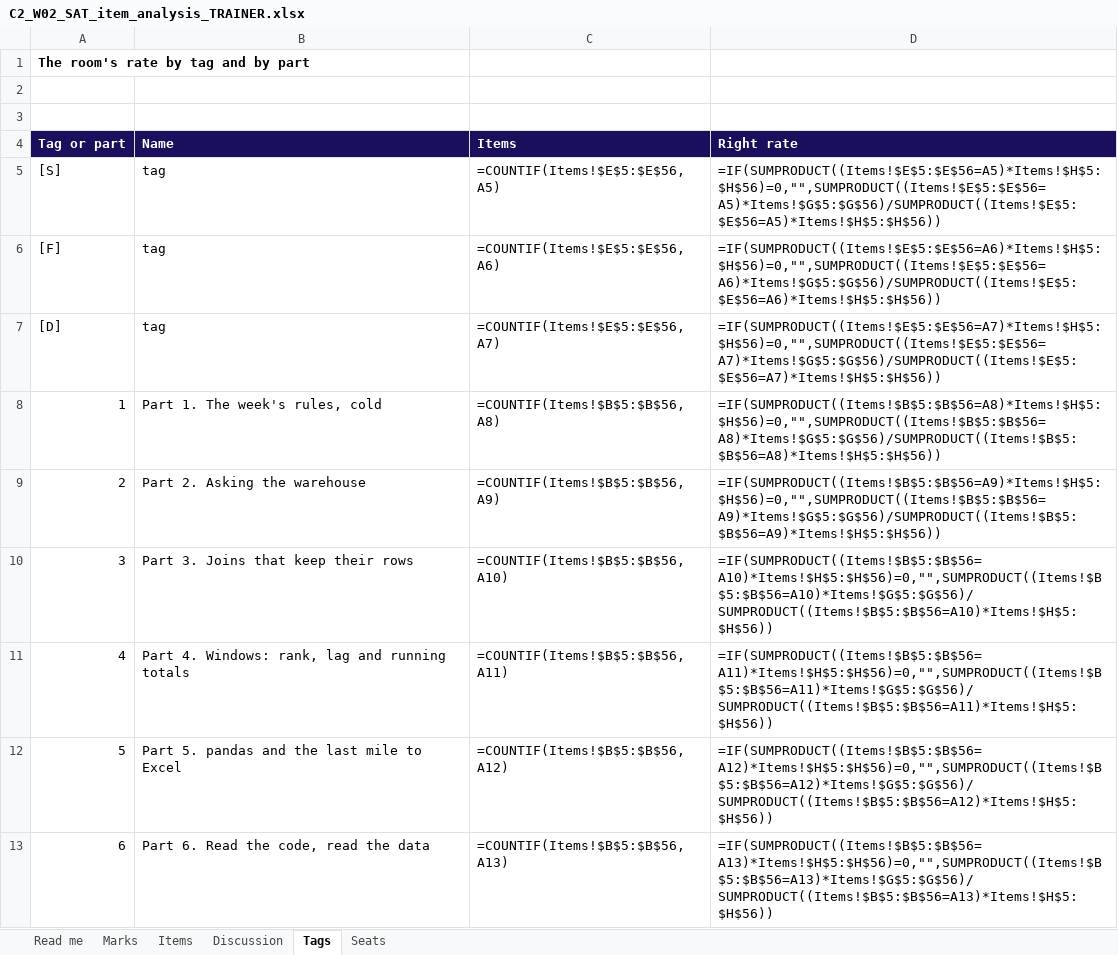
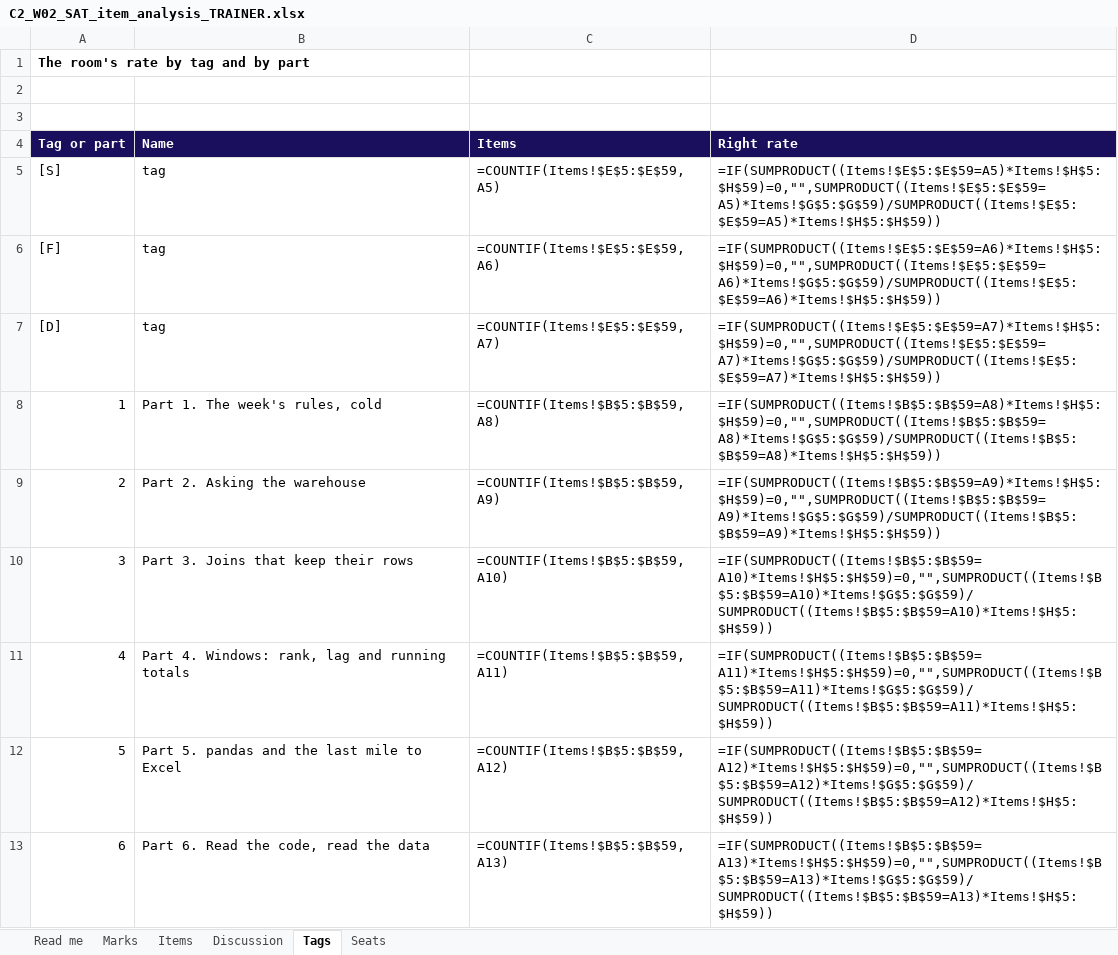
Before and after one commit to fde-academy-lab/c2-content-factory, an Excel workbook: content/W02/SAT/answer-key/C2_W02_SAT_item_analysis_TRAINER.xlsx, sheet Tags, drawn as a sheet; values as stored, in another font and other column widths than the file's, no borders; formulas without a stored value are shown as written; the diff names each change by its address in the sheet, - before the commit and + after, or states it on an @@ line.

```diff
--- a/content/W02/SAT/answer-key/C2_W02_SAT_item_analysis_TRAINER.xlsx (sheet Tags)
+++ b/content/W02/SAT/answer-key/C2_W02_SAT_item_analysis_TRAINER.xlsx (sheet Tags)
-C5 (Items): =COUNTIF(Items!$E$5:$E$56,A5)
+C5 (Items): =COUNTIF(Items!$E$5:$E$59,A5)
-D5 (Right rate): =IF(SUMPRODUCT((Items!$E$5:$E$56=A5)*Items!$H$5:$H$56)=0,"",SUMPRODUCT((Items!$E$5:$E$56=A5)*Items!$G$5:$G$56)/SUMPRODUCT((Items!$E$5:$E$56=A5)*Items!$H$5:$H$56))
+D5 (Right rate): =IF(SUMPRODUCT((Items!$E$5:$E$59=A5)*Items!$H$5:$H$59)=0,"",SUMPRODUCT((Items!$E$5:$E$59=A5)*Items!$G$5:$G$59)/SUMPRODUCT((Items!$E$5:$E$59=A5)*Items!$H$5:$H$59))
-C6 (Items): =COUNTIF(Items!$E$5:$E$56,A6)
+C6 (Items): =COUNTIF(Items!$E$5:$E$59,A6)
-D6 (Right rate): =IF(SUMPRODUCT((Items!$E$5:$E$56=A6)*Items!$H$5:$H$56)=0,"",SUMPRODUCT((Items!$E$5:$E$56=A6)*Items!$G$5:$G$56)/SUMPRODUCT((Items!$E$5:$E$56=A6)*Items!$H$5:$H$56))
+D6 (Right rate): =IF(SUMPRODUCT((Items!$E$5:$E$59=A6)*Items!$H$5:$H$59)=0,"",SUMPRODUCT((Items!$E$5:$E$59=A6)*Items!$G$5:$G$59)/SUMPRODUCT((Items!$E$5:$E$59=A6)*Items!$H$5:$H$59))
-C7 (Items): =COUNTIF(Items!$E$5:$E$56,A7)
+C7 (Items): =COUNTIF(Items!$E$5:$E$59,A7)
-D7 (Right rate): =IF(SUMPRODUCT((Items!$E$5:$E$56=A7)*Items!$H$5:$H$56)=0,"",SUMPRODUCT((Items!$E$5:$E$56=A7)*Items!$G$5:$G$56)/SUMPRODUCT((Items!$E$5:$E$56=A7)*Items!$H$5:$H$56))
+D7 (Right rate): =IF(SUMPRODUCT((Items!$E$5:$E$59=A7)*Items!$H$5:$H$59)=0,"",SUMPRODUCT((Items!$E$5:$E$59=A7)*Items!$G$5:$G$59)/SUMPRODUCT((Items!$E$5:$E$59=A7)*Items!$H$5:$H$59))
-C8 (Items): =COUNTIF(Items!$B$5:$B$56,A8)
+C8 (Items): =COUNTIF(Items!$B$5:$B$59,A8)
-D8 (Right rate): =IF(SUMPRODUCT((Items!$B$5:$B$56=A8)*Items!$H$5:$H$56)=0,"",SUMPRODUCT((Items!$B$5:$B$56=A8)*Items!$G$5:$G$56)/SUMPRODUCT((Items!$B$5:$B$56=A8)*Items!$H$5:$H$56))
+D8 (Right rate): =IF(SUMPRODUCT((Items!$B$5:$B$59=A8)*Items!$H$5:$H$59)=0,"",SUMPRODUCT((Items!$B$5:$B$59=A8)*Items!$G$5:$G$59)/SUMPRODUCT((Items!$B$5:$B$59=A8)*Items!$H$5:$H$59))
-C9 (Items): =COUNTIF(Items!$B$5:$B$56,A9)
+C9 (Items): =COUNTIF(Items!$B$5:$B$59,A9)
-D9 (Right rate): =IF(SUMPRODUCT((Items!$B$5:$B$56=A9)*Items!$H$5:$H$56)=0,"",SUMPRODUCT((Items!$B$5:$B$56=A9)*Items!$G$5:$G$56)/SUMPRODUCT((Items!$B$5:$B$56=A9)*Items!$H$5:$H$56))
+D9 (Right rate): =IF(SUMPRODUCT((Items!$B$5:$B$59=A9)*Items!$H$5:$H$59)=0,"",SUMPRODUCT((Items!$B$5:$B$59=A9)*Items!$G$5:$G$59)/SUMPRODUCT((Items!$B$5:$B$59=A9)*Items!$H$5:$H$59))
-C10 (Items): =COUNTIF(Items!$B$5:$B$56,A10)
+C10 (Items): =COUNTIF(Items!$B$5:$B$59,A10)
-D10 (Right rate): =IF(SUMPRODUCT((Items!$B$5:$B$56=A10)*Items!$H$5:$H$56)=0,"",SUMPRODUCT((Items!$B$5:$B$56=A10)*Items!$G$5:$G$56)/SUMPRODUCT((Items!$B$5:$B$56=A10)*Items!$H$5:$H$56))
+D10 (Right rate): =IF(SUMPRODUCT((Items!$B$5:$B$59=A10)*Items!$H$5:$H$59)=0,"",SUMPRODUCT((Items!$B$5:$B$59=A10)*Items!$G$5:$G$59)/SUMPRODUCT((Items!$B$5:$B$59=A10)*Items!$H$5:$H$59))
-C11 (Items): =COUNTIF(Items!$B$5:$B$56,A11)
+C11 (Items): =COUNTIF(Items!$B$5:$B$59,A11)
-D11 (Right rate): =IF(SUMPRODUCT((Items!$B$5:$B$56=A11)*Items!$H$5:$H$56)=0,"",SUMPRODUCT((Items!$B$5:$B$56=A11)*Items!$G$5:$G$56)/SUMPRODUCT((Items!$B$5:$B$56=A11)*Items!$H$5:$H$56))
+D11 (Right rate): =IF(SUMPRODUCT((Items!$B$5:$B$59=A11)*Items!$H$5:$H$59)=0,"",SUMPRODUCT((Items!$B$5:$B$59=A11)*Items!$G$5:$G$59)/SUMPRODUCT((Items!$B$5:$B$59=A11)*Items!$H$5:$H$59))
-C12 (Items): =COUNTIF(Items!$B$5:$B$56,A12)
+C12 (Items): =COUNTIF(Items!$B$5:$B$59,A12)
-D12 (Right rate): =IF(SUMPRODUCT((Items!$B$5:$B$56=A12)*Items!$H$5:$H$56)=0,"",SUMPRODUCT((Items!$B$5:$B$56=A12)*Items!$G$5:$G$56)/SUMPRODUCT((Items!$B$5:$B$56=A12)*Items!$H$5:$H$56))
+D12 (Right rate): =IF(SUMPRODUCT((Items!$B$5:$B$59=A12)*Items!$H$5:$H$59)=0,"",SUMPRODUCT((Items!$B$5:$B$59=A12)*Items!$G$5:$G$59)/SUMPRODUCT((Items!$B$5:$B$59=A12)*Items!$H$5:$H$59))
-C13 (Items): =COUNTIF(Items!$B$5:$B$56,A13)
+C13 (Items): =COUNTIF(Items!$B$5:$B$59,A13)
-D13 (Right rate): =IF(SUMPRODUCT((Items!$B$5:$B$56=A13)*Items!$H$5:$H$56)=0,"",SUMPRODUCT((Items!$B$5:$B$56=A13)*Items!$G$5:$G$56)/SUMPRODUCT((Items!$B$5:$B$56=A13)*Items!$H$5:$H$56))
+D13 (Right rate): =IF(SUMPRODUCT((Items!$B$5:$B$59=A13)*Items!$H$5:$H$59)=0,"",SUMPRODUCT((Items!$B$5:$B$59=A13)*Items!$G$5:$G$59)/SUMPRODUCT((Items!$B$5:$B$59=A13)*Items!$H$5:$H$59))
```
Also changed, not shown: sheet Discussion, sheet Items, sheet Seats, sheet Marks, 5 other files.
